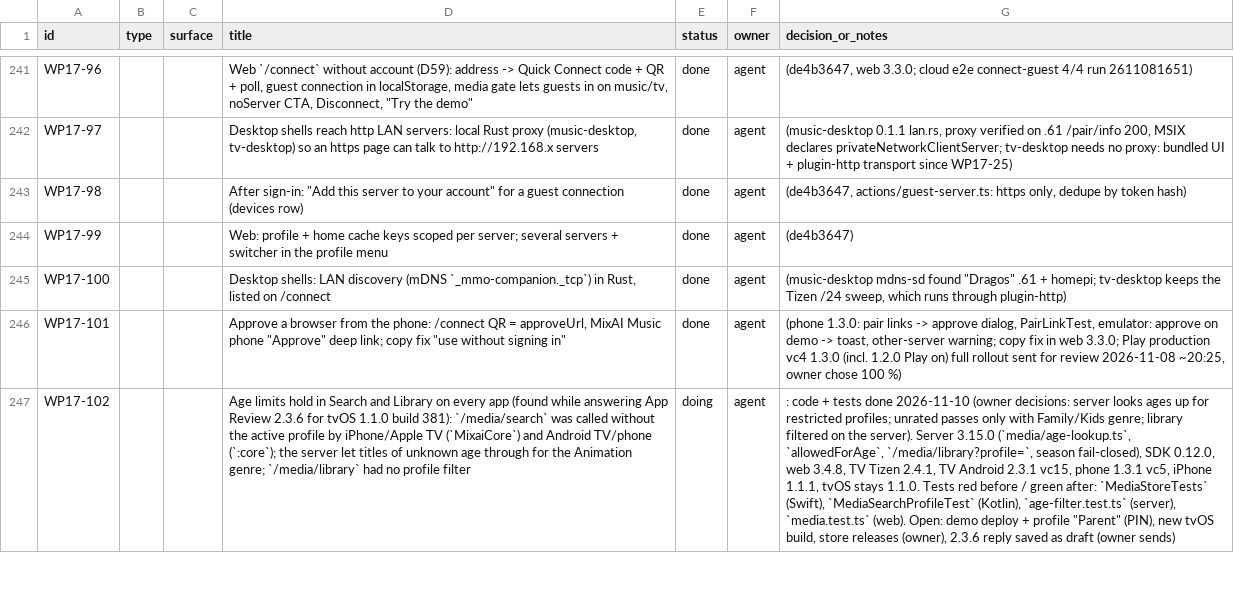
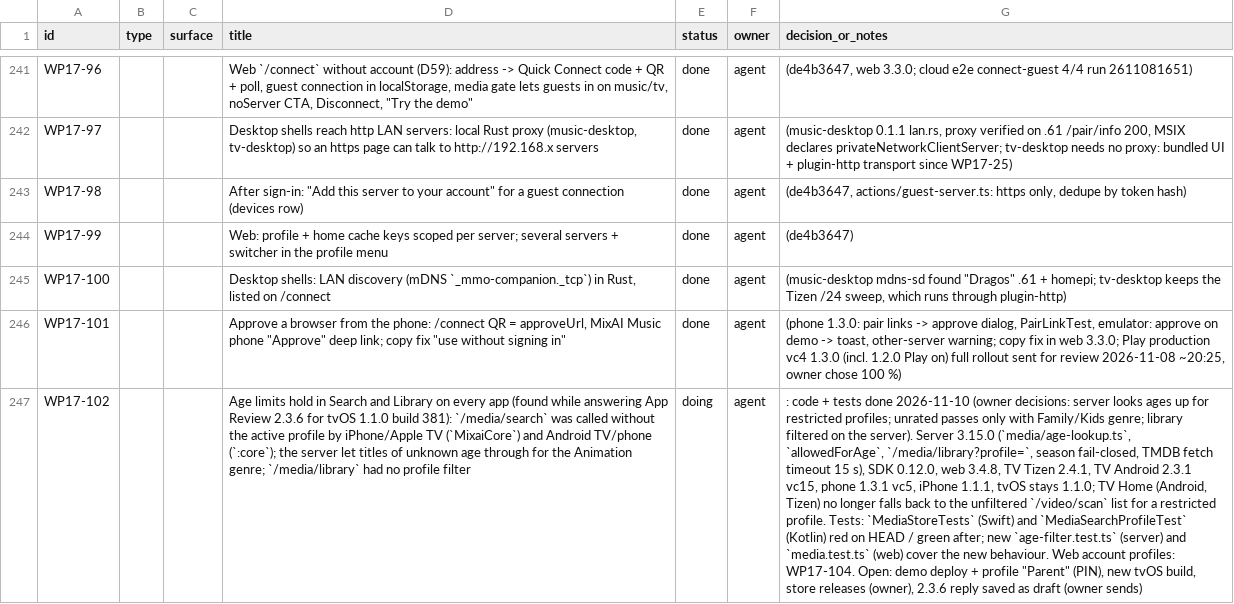
Before and after one commit to dragoscv/mmo, a CSV file: docs/mixai-design-tracker.csv, drawn as a sheet; only a part is shown, gaps mark what is left out; the diff covers the shown part only; the diff names each change by its address in the sheet, - before the commit and + after, or states it on an @@ line.

Commit message:
fix(media): age limits hold in search and library on every app (wp17-102)
Agent-Session: term-37684
Agent-Purpose: WP17-102: age limits in search/library on every app + server 3.15.0

```diff
--- a/docs/mixai-design-tracker.csv
+++ b/docs/mixai-design-tracker.csv
-G247 (decision_or_notes): …`/media/library?profile=`, season fail-closed), SDK 0.12.0, web 3.4.8, TV Tizen 2.4.1, TV Android 2.3.1 vc15, phone 1.3.1 vc5, iPhone 1.1.1, tvOS stays 1.1.0. Tests red before / green after: `MediaStoreTests` (Swift), `MediaSearchProfileTest` (Kotlin), `age-filter.test.ts` (server), `media.test.ts` (web). Open: demo…
+G247 (decision_or_notes): …`/media/library?profile=`, season fail-closed, TMDB fetch timeout 15 s), SDK 0.12.0, web 3.4.8, TV Tizen 2.4.1, TV Android 2.3.1 vc15, phone 1.3.1 vc5, iPhone 1.1.1, tvOS stays 1.1.0; TV Home (Android, Tizen) no longer falls back to the unfiltered `/video/scan` list for a restricted profile. Tests: `MediaStoreTests` (Swift) and `MediaSearchProfileTest` (Kotlin) red on HEAD / green after; new `age-filter.test.ts` (server) and `media.test.ts` (web) cover the new behaviour. Web account profiles: WP17-104. Open: demo…
```
Also changed, not shown: 1 added row and 1 edited cell elsewhere in this file, 41 other files.
